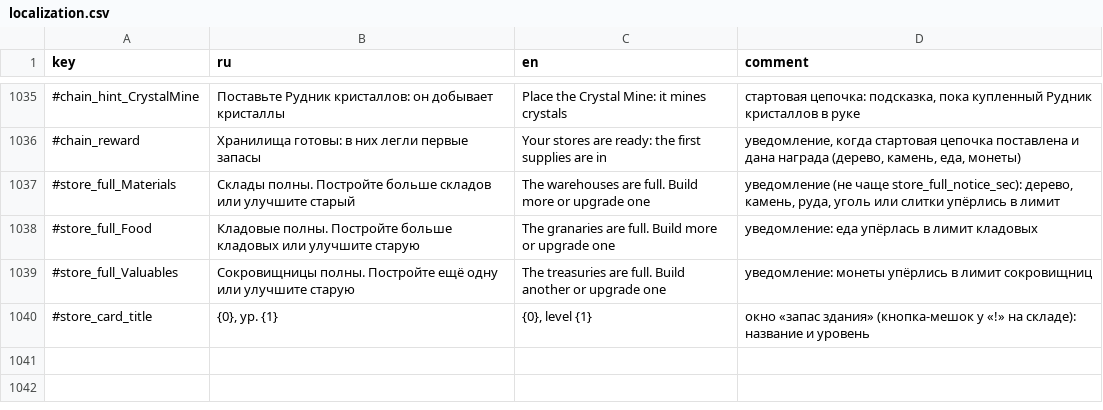
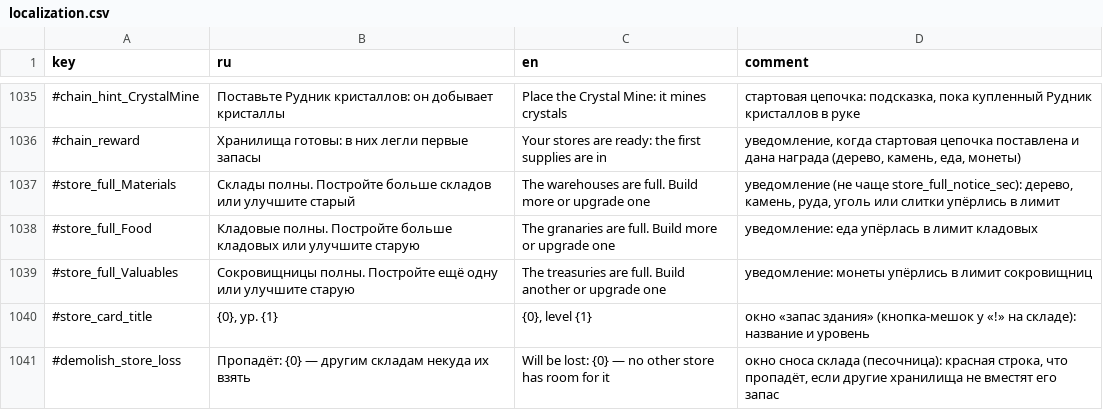
Before and after one commit to Safronov-Siarhei/CityBuilding, a CSV file: Assets/_Project/Balance/localization.csv, drawn as a sheet; only a part is shown, gaps mark what is left out; the diff names each change by its address in the sheet, - before the commit and + after, or states it on an @@ line.

```diff
--- a/Assets/_Project/Balance/localization.csv
+++ b/Assets/_Project/Balance/localization.csv
+row 1041: #demolish_store_loss | Пропадёт: {0} — другим складам некуда их взять | Will be lost: {0} — no other store has room for it | окно сноса склада (песочница): красная строка, что пропадёт, если другие хранилища не вместят его запас
```
Also changed, not shown: 5 other files.
